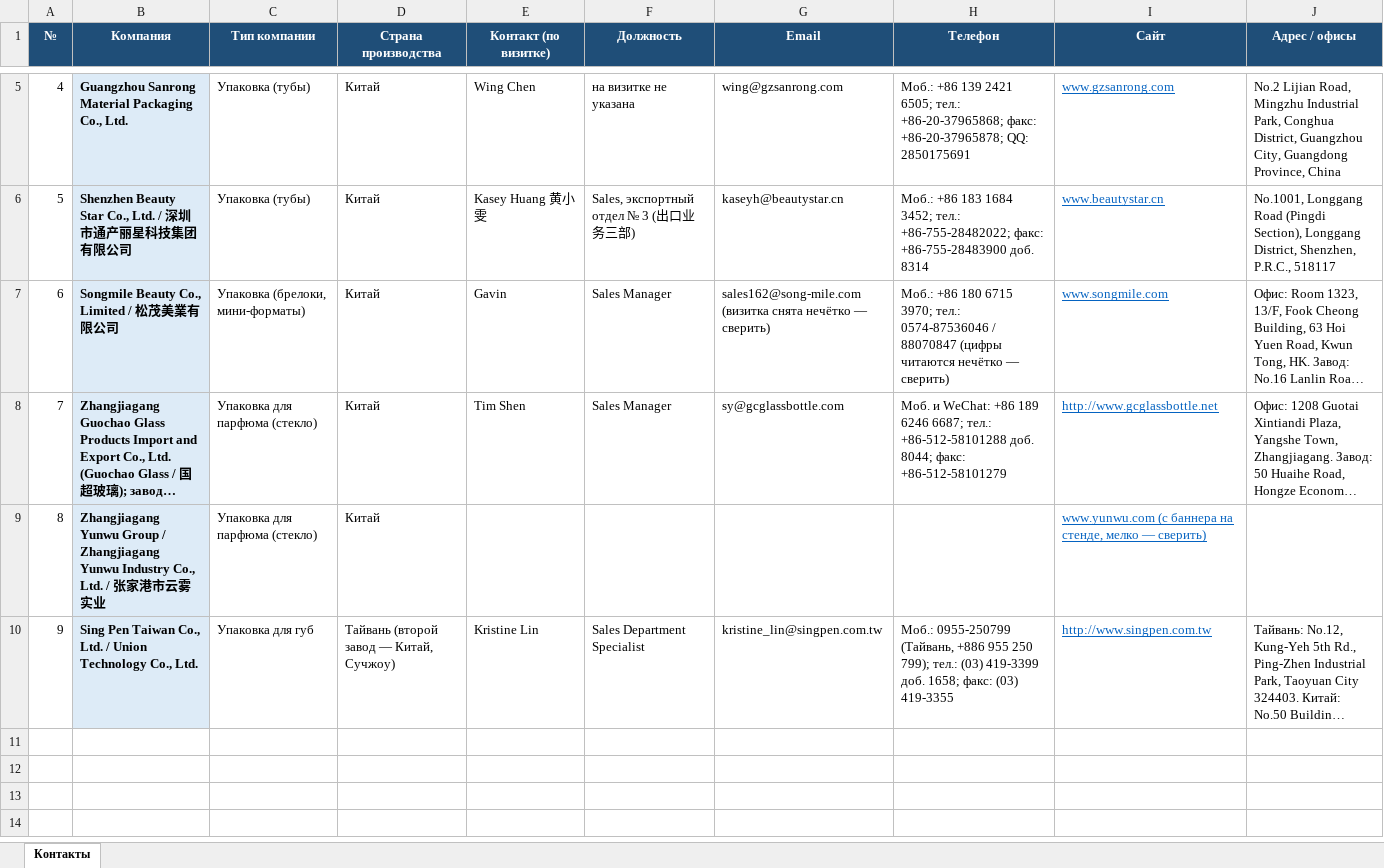
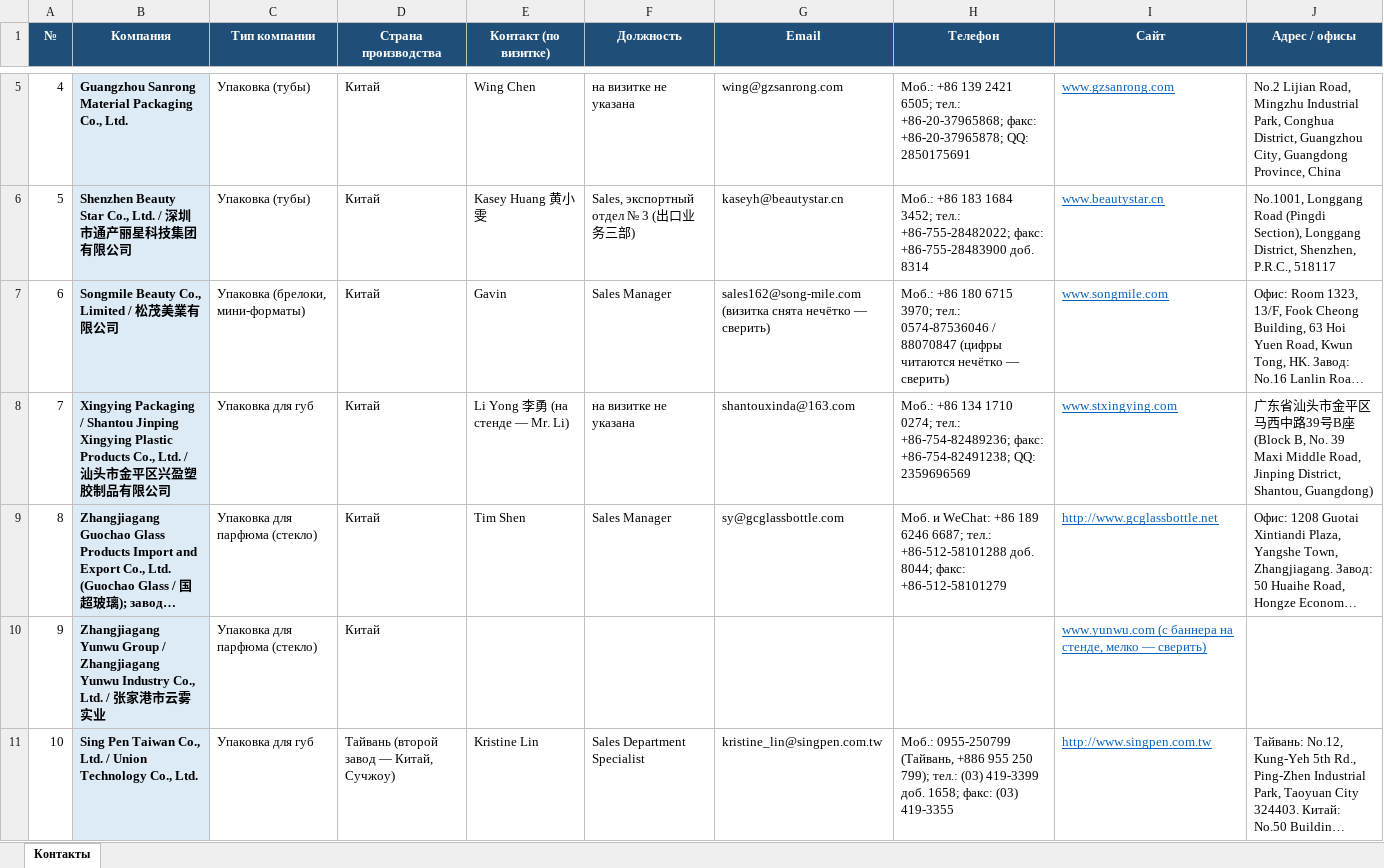
Before and after one commit to alimovpr/Claude, an Excel workbook: cosmopack-hk/contacts.xlsx, sheet Контакты, drawn as a sheet; only a part is shown, gaps mark what is left out; long unchanged cells end in …; values as stored, in another font and other column widths than the file's, no borders; addresses are those after the commit; the diff names each change by its address in the sheet, - before the commit and + after, or states it on an @@ line.

```diff
--- a/cosmopack-hk/contacts.xlsx (sheet Контакты)
+++ b/cosmopack-hk/contacts.xlsx (sheet Контакты)
+row 8: 7 | Xingying Packaging / Shantou Jinping Xingying Plastic Products Co., Ltd. / 汕头市金平区兴盈塑胶制品有限公司 | Упаковка для губ | Китай | Li Yong 李勇 (на стенде — Mr. Li) | на визитке не указана | shantouxinda@163.com | Моб.: +86 134 1710 0274; тел.: +86-754-82489236; факс: +86-754-82491238; QQ: 2359696569 | www.stxingying.com | 广东省汕头市金平区马西中路39号B座 (Block B, No. 39 Maxi Middle Road, Jinping District, Shantou, Guangdong)
@@ column A (№) renumbered from row 9 down @@
```
Also changed, not shown: 4 other files.
